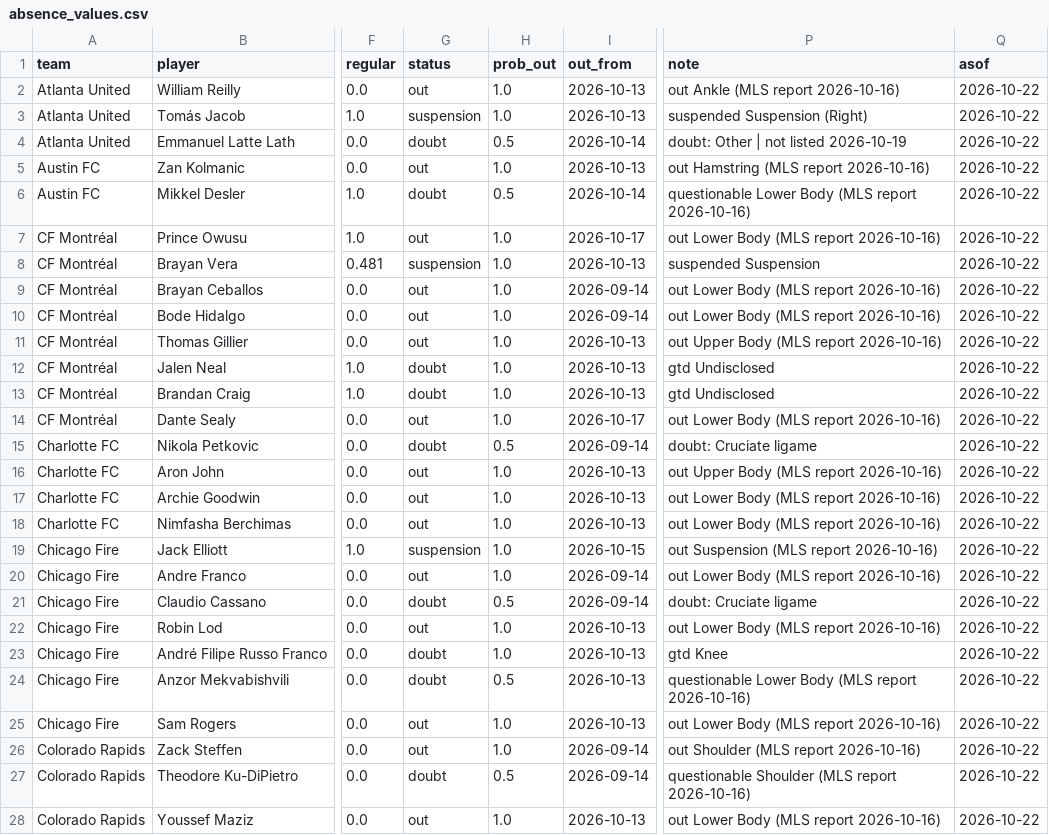
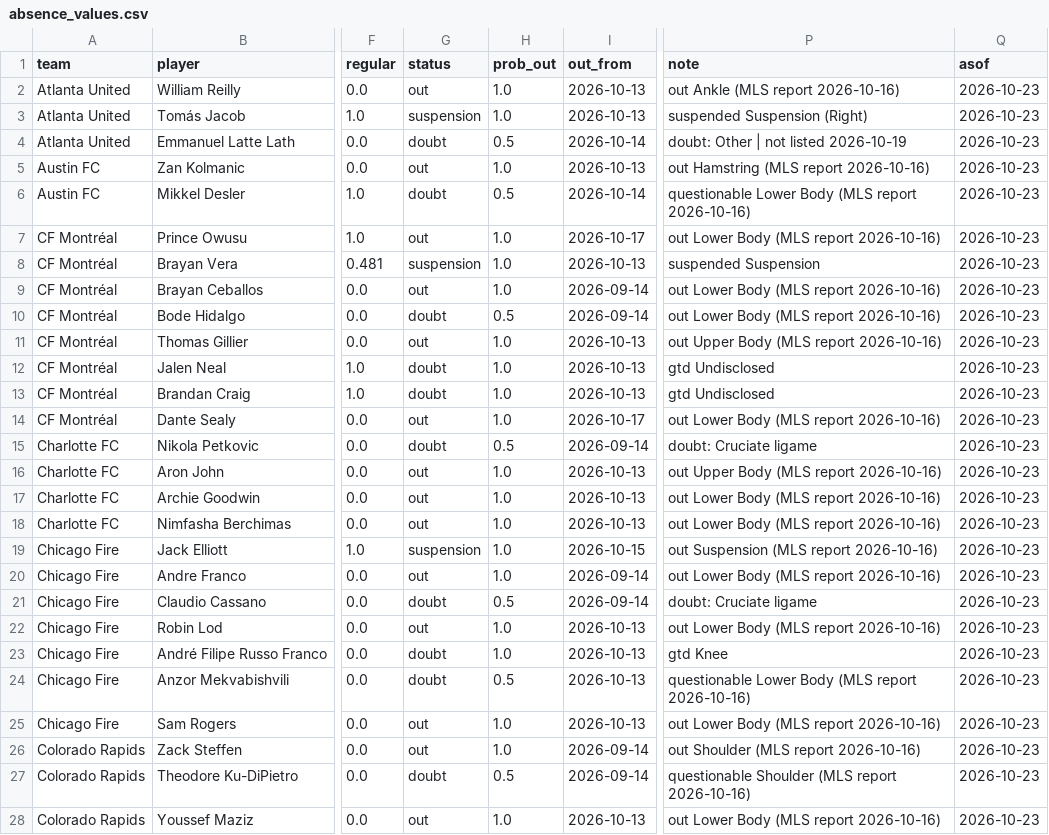
Before and after one commit to TheBallr/MLS-FUTURES, a CSV file: data/ratings/absence_values.csv, drawn as a sheet; only a part is shown, gaps mark what is left out; the diff covers the shown part only; the diff names each change by its address in the sheet, - before the commit and + after, or states it on an @@ line.

```diff
--- a/data/ratings/absence_values.csv
+++ b/data/ratings/absence_values.csv
-Q2:Q28 (asof): 2026-10-22
+Q2:Q28 (asof): 2026-10-23
-G10 (status): out
+G10 (status): doubt
-H10 (prob_out): 1.0
+H10 (prob_out): 0.5
```
Also changed, not shown: 138 edited cells elsewhere in this file, data/market/current_round_odds.csv, data/public/opta/snapshots.csv, 25 other files.
